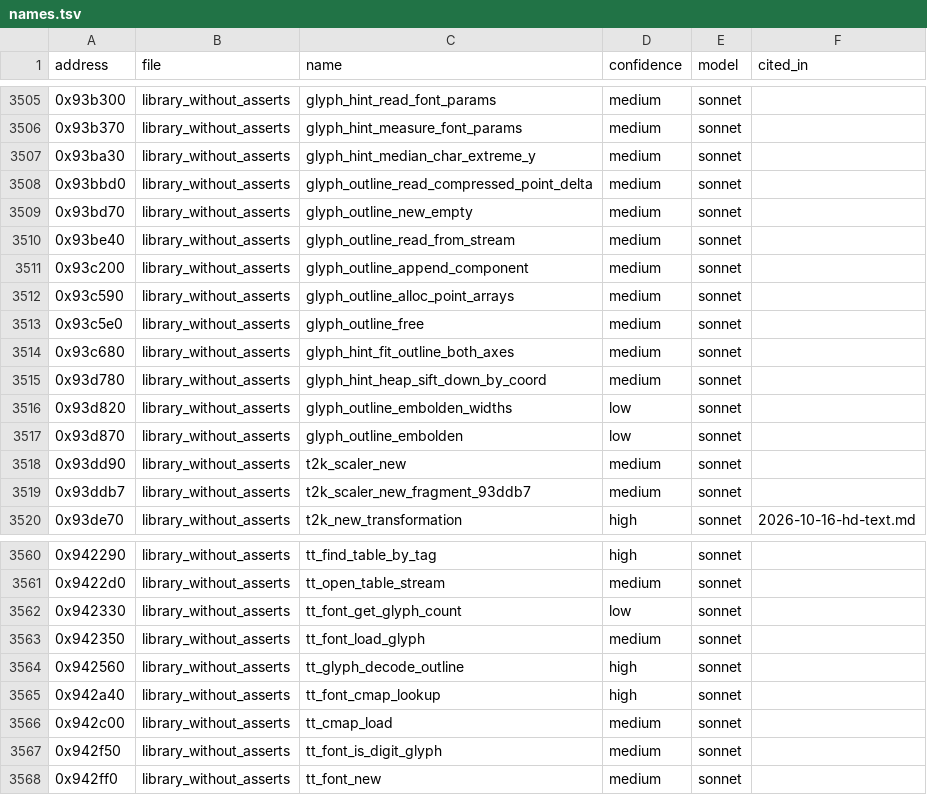
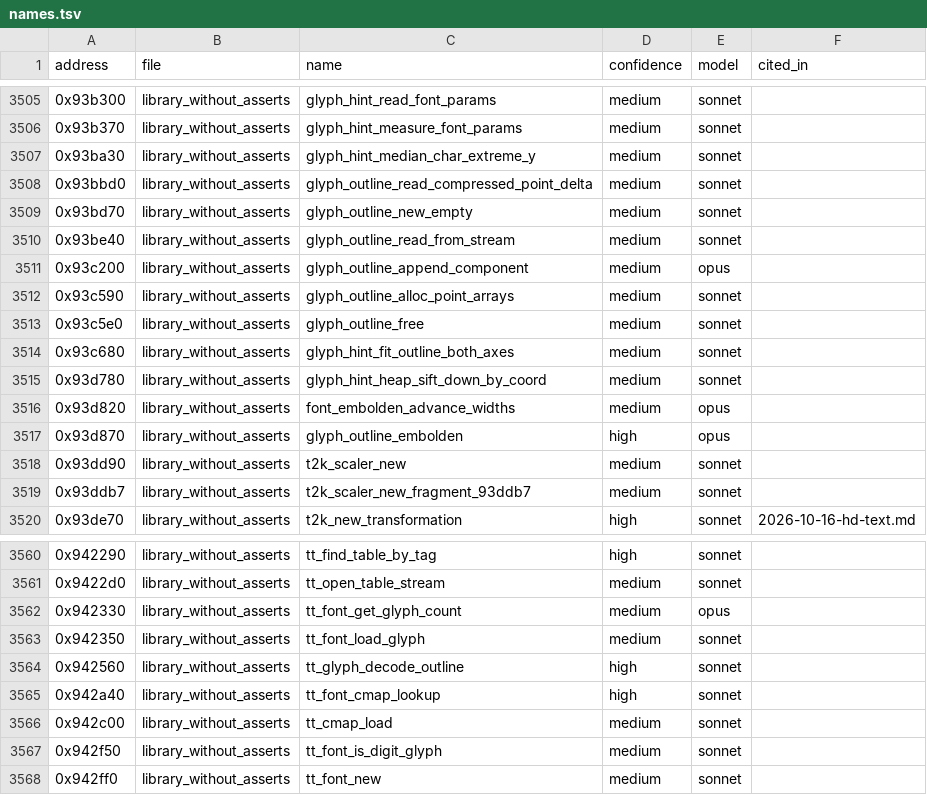
Before and after one commit to maxevans60/cm0102-bosman-edition, a TSV file: docs/research/function-map/names.tsv, drawn as a sheet; only a part is shown, gaps mark what is left out; the diff covers the shown part only.

```diff
--- a/docs/research/function-map/names.tsv
+++ b/docs/research/function-map/names.tsv
@@ -3510,3 +3510,3 @@ address	file	name	confidence	model	cited_in
 0x93be40	library_without_asserts	glyph_outline_read_from_stream	medium	sonnet	
-0x93c200	library_without_asserts	glyph_outline_append_component	medium	sonnet	
+0x93c200	library_without_asserts	glyph_outline_append_component	medium	opus	
 0x93c590	library_without_asserts	glyph_outline_alloc_point_arrays	medium	sonnet	
@@ -3515,4 +3515,4 @@ address	file	name	confidence	model	cited_in
 0x93d780	library_without_asserts	glyph_hint_heap_sift_down_by_coord	medium	sonnet	
-0x93d820	library_without_asserts	glyph_outline_embolden_widths	low	sonnet	
-0x93d870	library_without_asserts	glyph_outline_embolden	low	sonnet	
+0x93d820	library_without_asserts	font_embolden_advance_widths	medium	opus	
+0x93d870	library_without_asserts	glyph_outline_embolden	high	opus	
 0x93dd90	library_without_asserts	t2k_scaler_new	medium	sonnet	
@@ -3561,3 +3561,3 @@ address	file	name	confidence	model	cited_in
 0x9422d0	library_without_asserts	tt_open_table_stream	medium	sonnet	
-0x942330	library_without_asserts	tt_font_get_glyph_count	low	sonnet	
+0x942330	library_without_asserts	tt_font_get_glyph_count	medium	opus	
 0x942350	library_without_asserts	tt_font_load_glyph	medium	sonnet	
```
Also changed, not shown: 21 edited cells elsewhere in this file, 3 other files.
